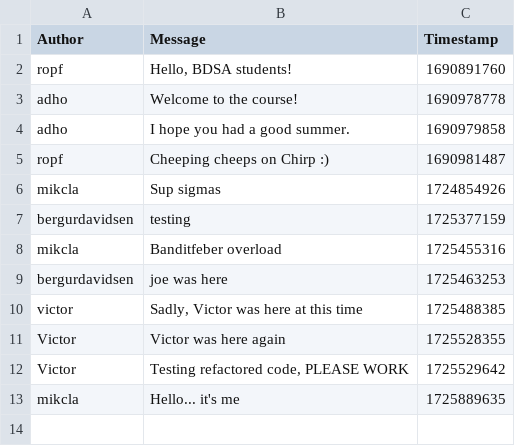
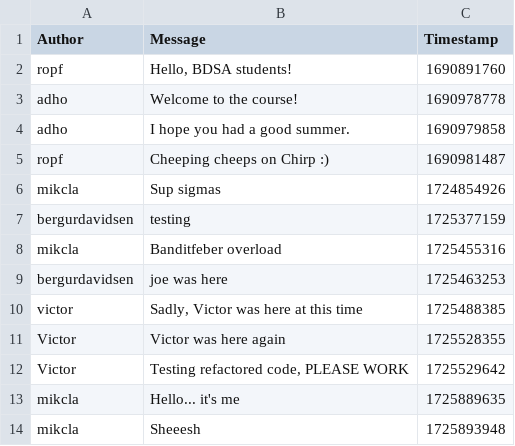
Before and after one commit to ITU-BDSA2024-GROUP4/Chirp, a CSV file: chirp_cli_db.csv, drawn as a sheet; the diff names each change by its address in the sheet, - before the commit and + after, or states it on an @@ line.

Commit message:
Program.cs uses docopt.net
Co-authored-by: Allan <allp@itu.dk>
Co-authored-by: Bergur <berd@itu.dk>
Co-authored-by: Lucas <lucasveha@gmail.com>

```diff
--- a/chirp_cli_db.csv
+++ b/chirp_cli_db.csv
+row 14: mikcla | Sheeesh | 1725893948
```
Also changed, not shown: 16 other files.
